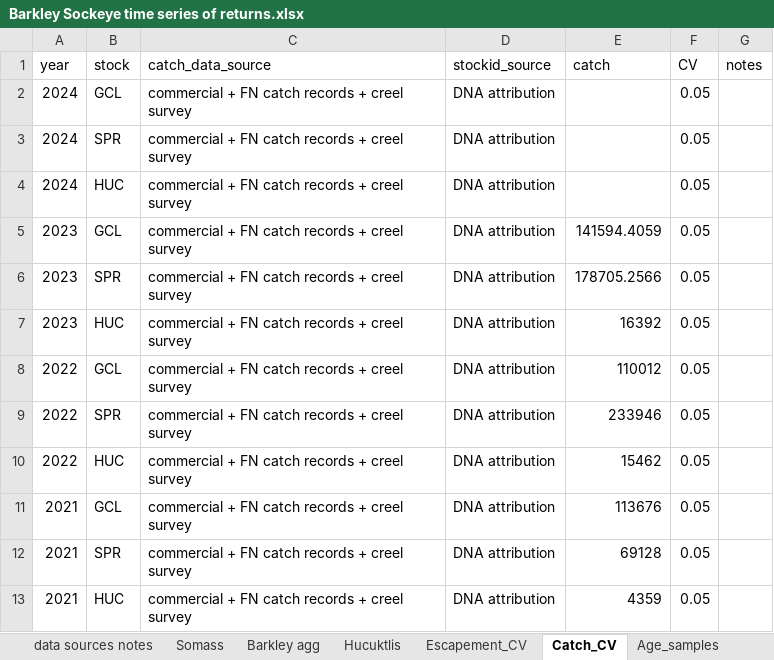
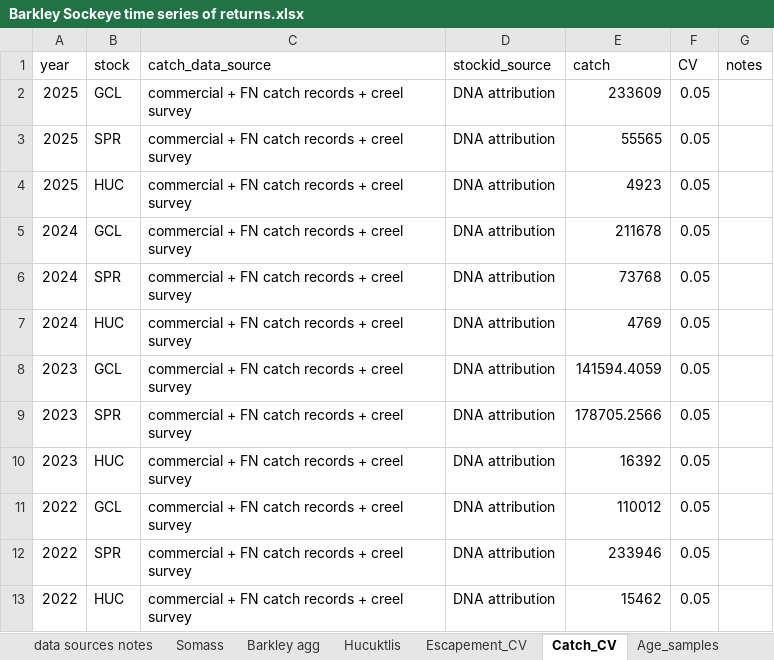
Before and after one commit to SCA-stock-assess/Barkley-Sk-CSAS, an Excel workbook: 1. data/Barkley Sockeye time series of returns.xlsx, sheet Catch_CV, drawn as a sheet; only a part is shown; the shorter side is filled out with more unchanged rows; values as stored, in another font and other column widths than the file's, no borders; table styles not drawn; addresses are those after the commit; the diff names each change by its address in the sheet, - before the commit and + after, or states it on an @@ line.

```diff
--- a/1. data/Barkley Sockeye time series of returns.xlsx (sheet Catch_CV)
+++ b/1. data/Barkley Sockeye time series of returns.xlsx (sheet Catch_CV)
+row 2: 2025 | GCL | commercial + FN catch records + creel survey | DNA attribution | 233609 | 0.05
+row 3: 2025 | SPR | commercial + FN catch records + creel survey | DNA attribution | 55565 | 0.05
+row 4: 2025 | HUC | commercial + FN catch records + creel survey | DNA attribution | 4923 | 0.05
-E5 (catch): (empty)
+E5 (catch): 211678
-E6 (catch): (empty)
+E6 (catch): 73768
-E7 (catch): (empty)
+E7 (catch): 4769
```
Also changed, not shown: sheet Somass, sheet Hucuktlis, sheet Escapement_CV, sheet Age_samples, formulas that keep their value.
